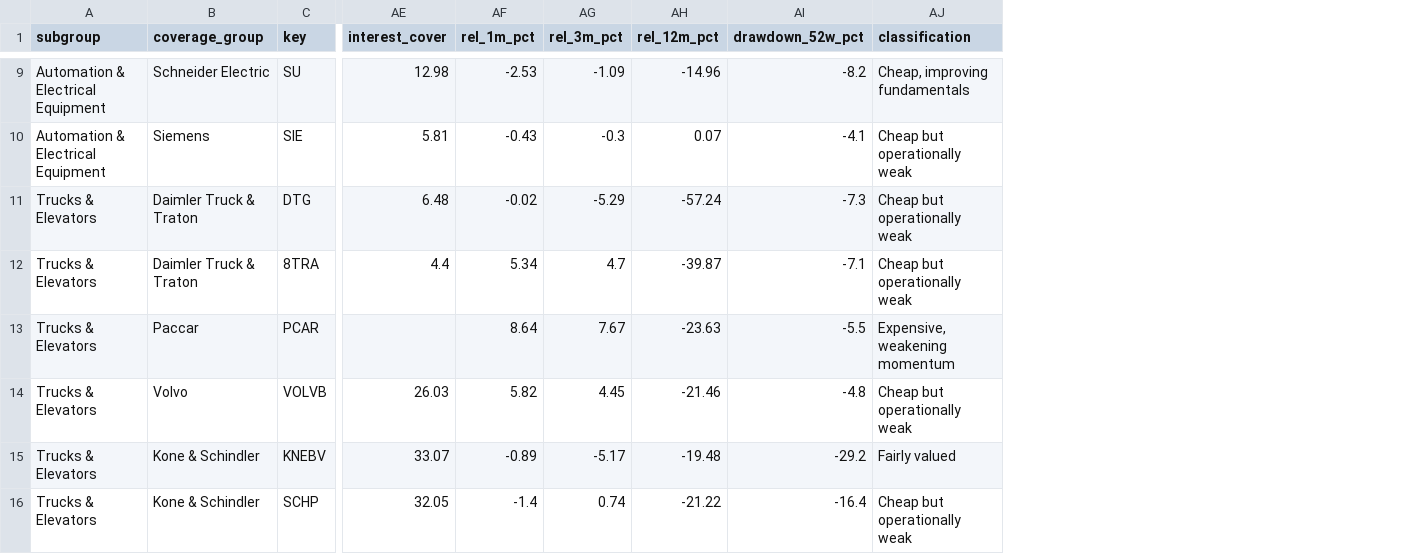
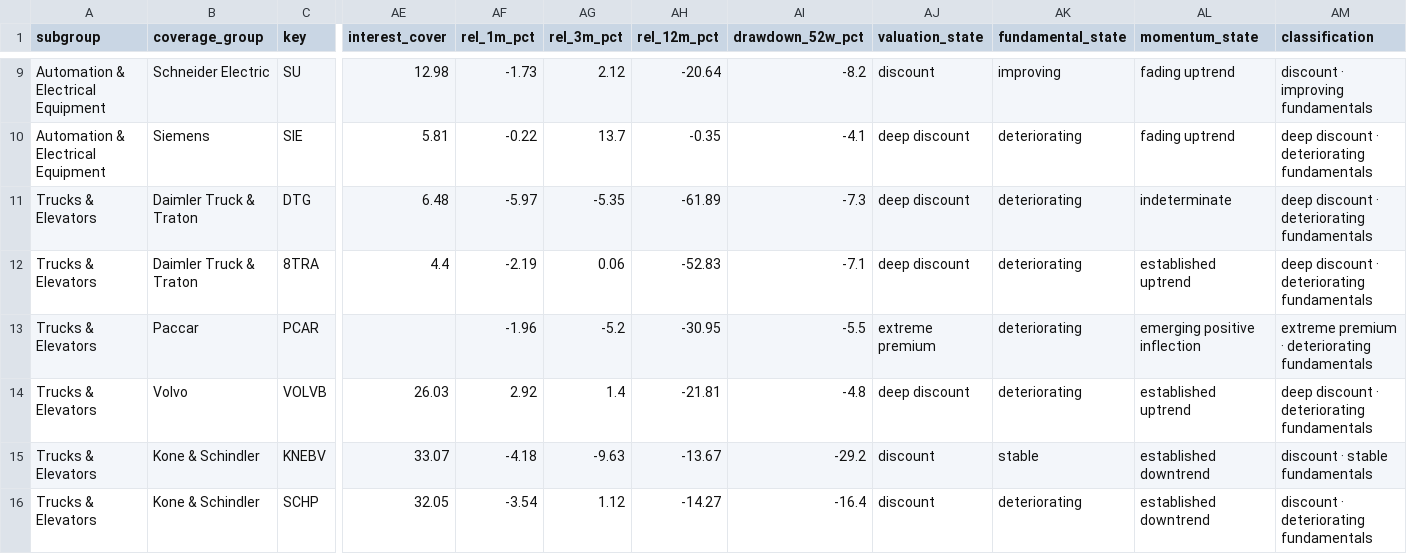
Before and after one commit to mustafa-sjs/capital-goods-screener, a CSV file: capital_goods_screener.csv, drawn as a sheet; only a part is shown, gaps mark what is left out; addresses are those after the commit; the diff covers the shown part only; the diff names each change by its address in the sheet, - before the commit and + after, or states it on an @@ line.

```diff
--- a/capital_goods_screener.csv
+++ b/capital_goods_screener.csv
+column AJ (valuation_state), rows 9-16: discount | deep discount | deep discount | deep discount | extreme premium | deep discount | discount | discount
+column AK (fundamental_state), rows 9-16: improving | deteriorating | deteriorating | deteriorating | deteriorating | deteriorating | stable | deteriorating
+column AL (momentum_state), rows 9-16: fading uptrend | fading uptrend | indeterminate | established uptrend | emerging positive inflection | established uptrend | established downtrend | established downtrend
-AF9 (rel_1m_pct): -2.53
+AF9 (rel_1m_pct): -1.73
-AG9 (rel_3m_pct): -1.09
+AG9 (rel_3m_pct): 2.12
-AH9 (rel_12m_pct): -14.96
+AH9 (rel_12m_pct): -20.64
-AM9 (classification): Cheap, improving fundamentals
+AM9 (classification): discount · improving fundamentals
-AF10 (rel_1m_pct): -0.43
+AF10 (rel_1m_pct): -0.22
-AG10 (rel_3m_pct): -0.3
+AG10 (rel_3m_pct): 13.7
-AH10 (rel_12m_pct): 0.07
+AH10 (rel_12m_pct): -0.35
-AM10:AM12 (classification): Cheap but operationally weak
+AM10:AM12 (classification): deep discount · deteriorating fundamentals
-AF11 (rel_1m_pct): -0.02
+AF11 (rel_1m_pct): -5.97
-AG11 (rel_3m_pct): -5.29
+AG11 (rel_3m_pct): -5.35
-AH11 (rel_12m_pct): -57.24
+AH11 (rel_12m_pct): -61.89
-AF12 (rel_1m_pct): 5.34
+AF12 (rel_1m_pct): -2.19
-AG12 (rel_3m_pct): 4.7
+AG12 (rel_3m_pct): 0.06
-AH12 (rel_12m_pct): -39.87
+AH12 (rel_12m_pct): -52.83
-AF13 (rel_1m_pct): 8.64
+AF13 (rel_1m_pct): -1.96
-AG13 (rel_3m_pct): 7.67
+AG13 (rel_3m_pct): -5.2
-AH13 (rel_12m_pct): -23.63
+AH13 (rel_12m_pct): -30.95
-AM13 (classification): Expensive, weakening momentum
+AM13 (classification): extreme premium · deteriorating fundamentals
-AF14 (rel_1m_pct): 5.82
+AF14 (rel_1m_pct): 2.92
-AG14 (rel_3m_pct): 4.45
+AG14 (rel_3m_pct): 1.4
-AH14 (rel_12m_pct): -21.46
+AH14 (rel_12m_pct): -21.81
-AM14 (classification): Cheap but operationally weak
+AM14 (classification): deep discount · deteriorating fundamentals
-AF15 (rel_1m_pct): -0.89
+AF15 (rel_1m_pct): -4.18
-AG15 (rel_3m_pct): -5.17
+AG15 (rel_3m_pct): -9.63
-AH15 (rel_12m_pct): -19.48
+AH15 (rel_12m_pct): -13.67
-AM15 (classification): Fairly valued
+AM15 (classification): discount · stable fundamentals
-AF16 (rel_1m_pct): -1.4
+AF16 (rel_1m_pct): -3.54
-AG16 (rel_3m_pct): 0.74
+AG16 (rel_3m_pct): 1.12
-AH16 (rel_12m_pct): -21.22
+AH16 (rel_12m_pct): -14.27
-AM16 (classification): Cheap but operationally weak
+AM16 (classification): discount · deteriorating fundamentals
```
Also changed, not shown: 88 edited cells elsewhere in this file, capital_goods_market_close.csv, 35 other files.
